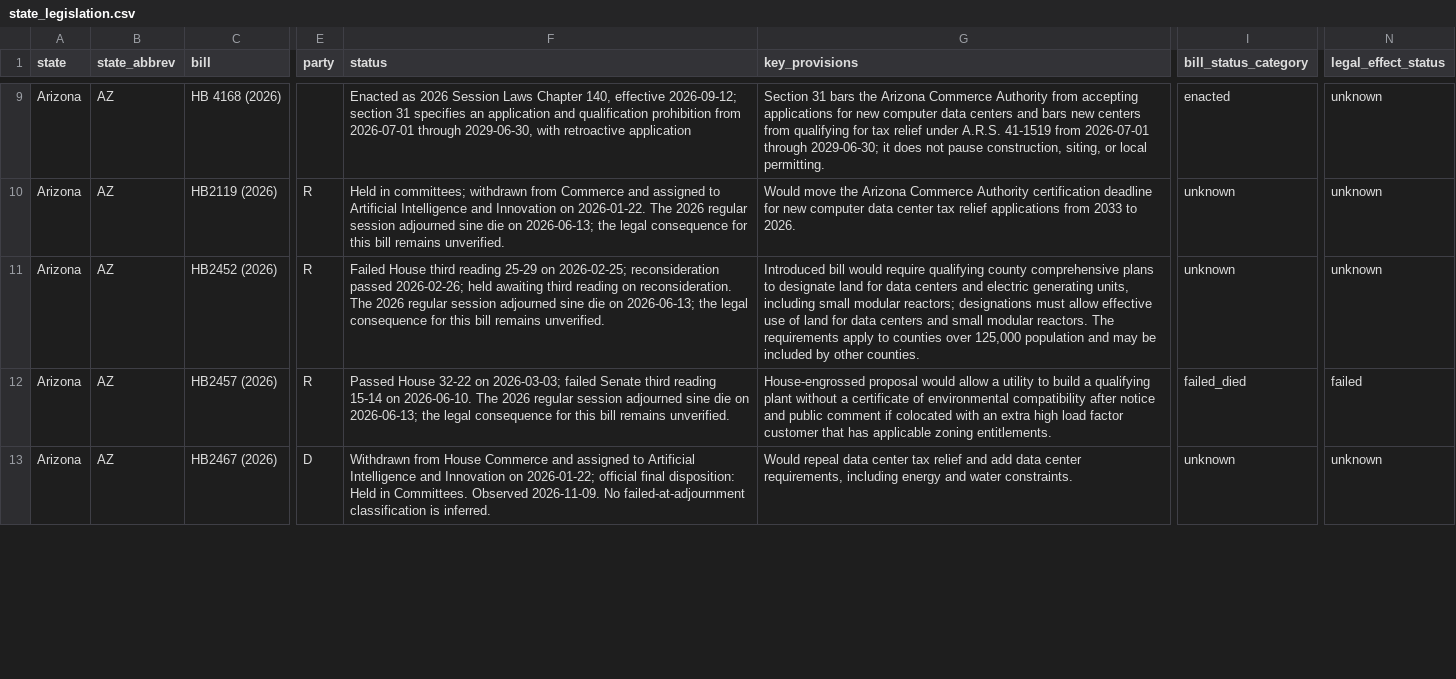
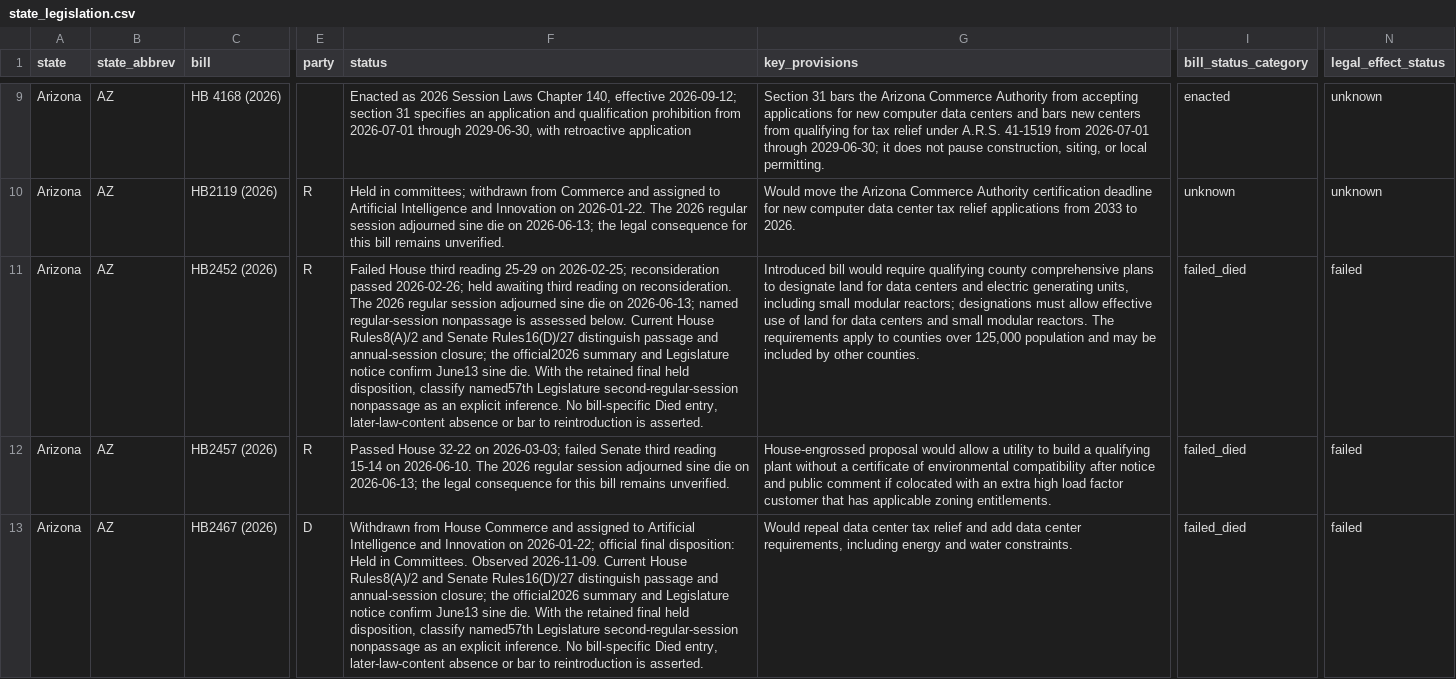
Before and after one commit to mjbommar/moratorium-data-2026, a CSV file: data/state_legislation.csv, drawn as a sheet; only a part is shown, gaps mark what is left out; the diff covers the shown part only; the diff names each change by its address in the sheet, - before the commit and + after, or states it on an @@ line.

```diff
--- a/data/state_legislation.csv
+++ b/data/state_legislation.csv
-F11 (status): …on 2026-06-13; the legal consequence for this bill remains unverified.
+F11 (status): …on 2026-06-13; named regular-session nonpassage is assessed below. Current House Rules8(A)/2 and Senate Rules16(D)/27 distinguish passage and annual-session closure; the official2026 summary and Legislature notice confirm June13 sine die. With the retained final held disposition, classify named57th Legislature second-regular-session nonpassage as an explicit inference. No bill-specific Died entry, later-law-content absence or bar to reintroduction is asserted.
-I11 (bill_status_category): unknown
+I11 (bill_status_category): failed_died
-N11 (legal_effect_status): unknown
+N11 (legal_effect_status): failed
-F13 (status): …Observed 2026-11-09. No failed-at-adjournment classification is inferred.
+F13 (status): …Observed 2026-11-09. Current House Rules8(A)/2 and Senate Rules16(D)/27 distinguish passage and annual-session closure; the official2026 summary and Legislature notice confirm June13 sine die. With the retained final held disposition, classify named57th Legislature second-regular-session nonpassage as an explicit inference. No bill-specific Died entry, later-law-content absence or bar to reintroduction is asserted.
-I13 (bill_status_category): unknown
+I13 (bill_status_category): failed_died
-N13 (legal_effect_status): unknown
+N13 (legal_effect_status): failed
```
Also changed, not shown: 15 edited cells elsewhere in this file, data/policy-scope/all-annotated.csv, data/policy-scope/not-explicitly-excluded-candidates.csv, 23 other files.
